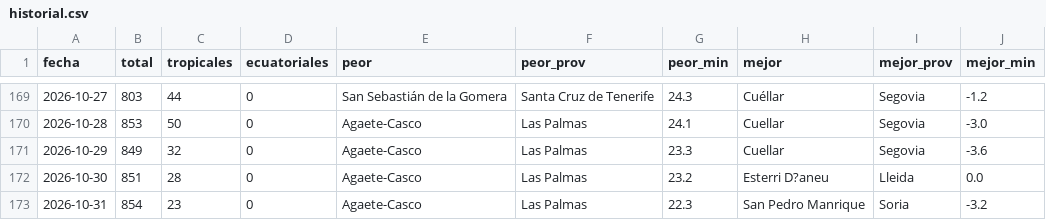
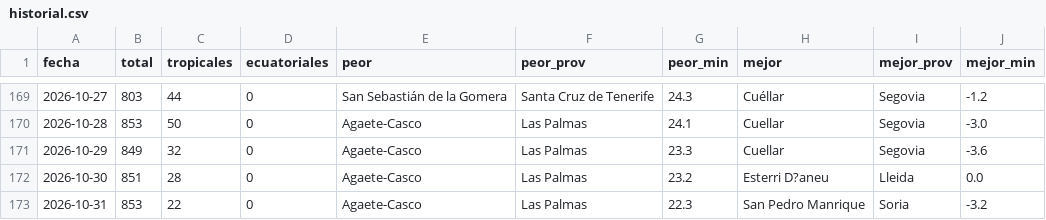
Before and after one commit to prestigyo/refugio-climatico, a CSV file: docs/parte/historial.csv, drawn as a sheet; only a part is shown, gaps mark what is left out.

```diff
--- a/docs/parte/historial.csv
+++ b/docs/parte/historial.csv
@@ -172,2 +172,2 @@ fecha,total,tropicales,ecuatoriales,peor,peor_prov,peor_min,mejor,mejor_prov,mej
 2026-10-30,851,28,0,Agaete-Casco,Las Palmas,23.2,Esterri D?aneu,Lleida,0.0
-2026-10-31,854,23,0,Agaete-Casco,Las Palmas,22.3,San Pedro Manrique,Soria,-3.2
+2026-10-31,853,22,0,Agaete-Casco,Las Palmas,22.3,San Pedro Manrique,Soria,-3.2
```
Also changed, not shown: 6 other files.
